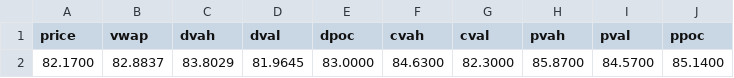
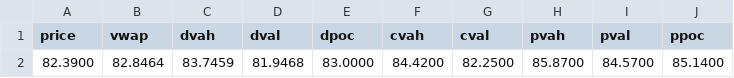
Before and after one commit to AleCuba90/qban-snap, a CSV file: levels_CL_FS.csv, drawn as a sheet; only a part is shown; the diff names each change by its address in the sheet, - before the commit and + after, or states it on an @@ line.

```diff
--- a/levels_CL_FS.csv
+++ b/levels_CL_FS.csv
-A2 (price): 82.1700
+A2 (price): 82.3900
-B2 (vwap): 82.8837
+B2 (vwap): 82.8464
-C2 (dvah): 83.8029
+C2 (dvah): 83.7459
-D2 (dval): 81.9645
+D2 (dval): 81.9468
-F2 (cvah): 84.6300
+F2 (cvah): 84.4200
-G2 (cval): 82.3000
+G2 (cval): 82.2500
```
Also changed, not shown: levels_CL_D.csv, levels_CL_OVN.csv, 34 other files.
